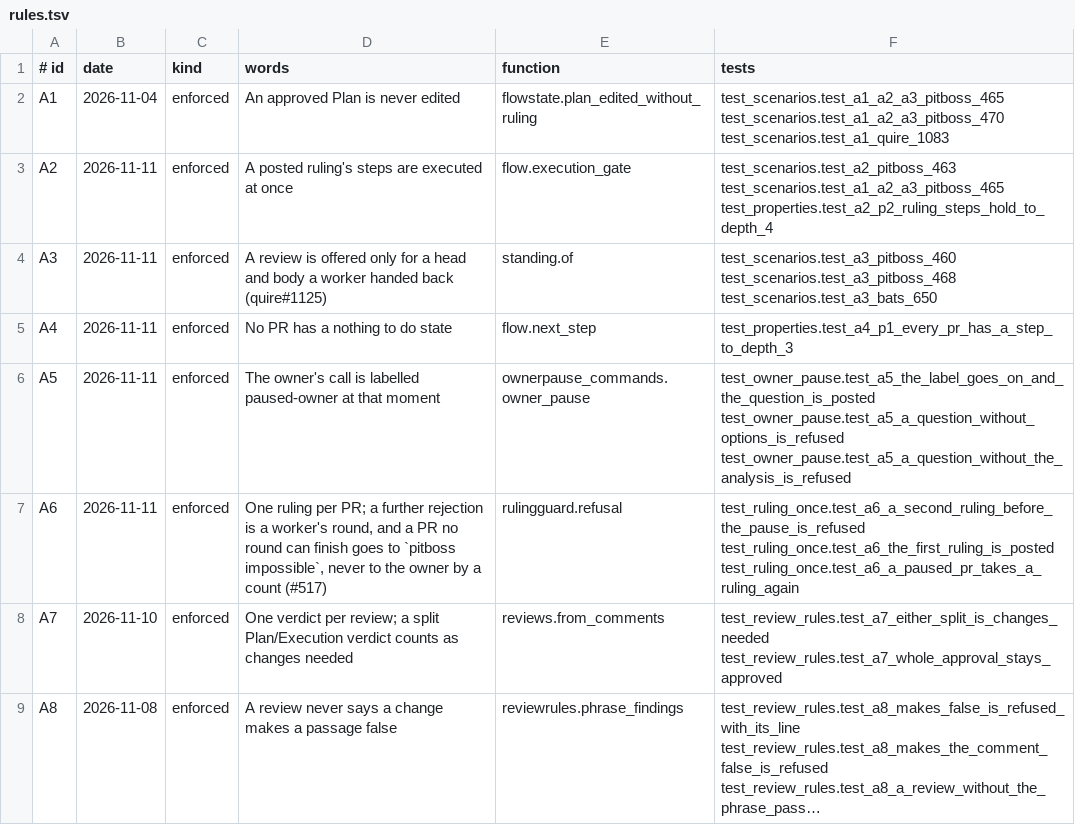
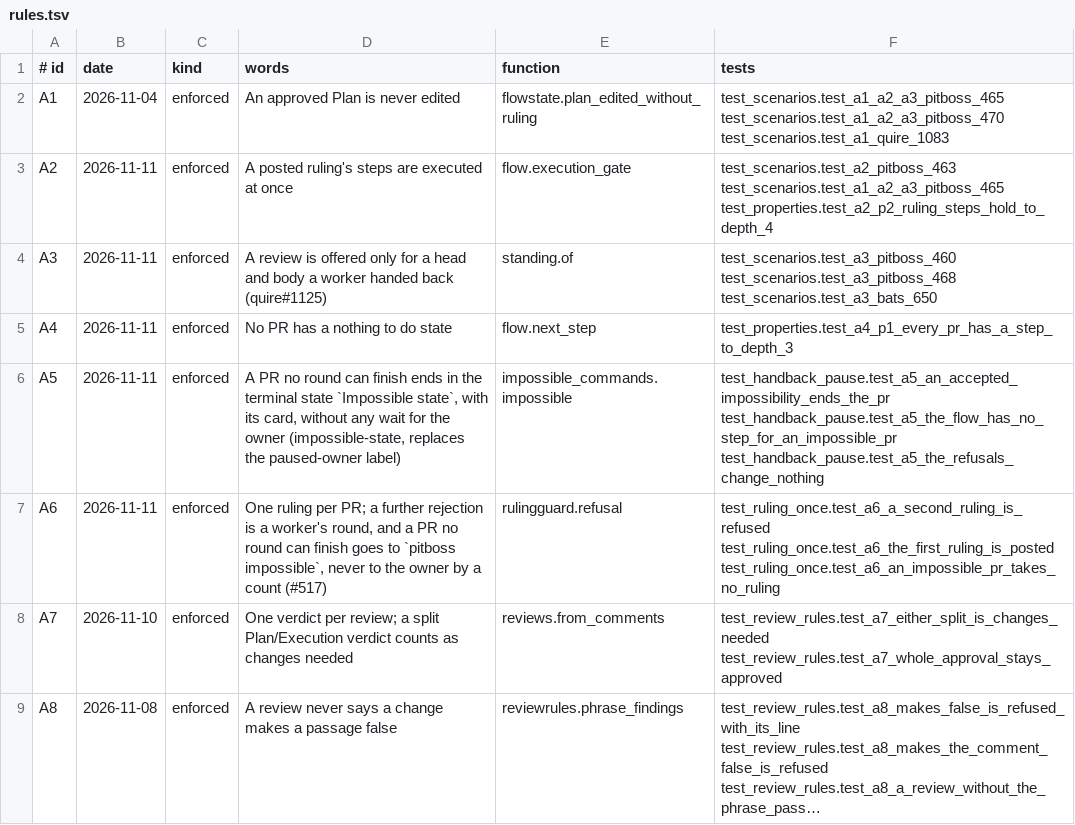
Before and after one commit to dev-skill-up/pitboss, a TSV file: src/pitboss/rules.tsv, drawn as a sheet; only a part is shown; long unchanged cells end in ….

```diff
--- a/src/pitboss/rules.tsv
+++ b/src/pitboss/rules.tsv
@@ -5,4 +5,4 @@ A3	2026-11-11	enforced	A review is offered only for a head and body a worker han
 A4	2026-11-11	enforced	No PR has a nothing to do state	flow.next_step	test_properties.test_a4_p1_every_pr_has_a_step_to_depth_3
-A5	2026-11-11	enforced	The owner's call is labelled paused-owner at that moment	ownerpause_commands.owner_pause	test_owner_pause.test_a5_the_label_goes_on_and_the_question_is_posted test_owner_pause.test_a5_a_question_without_options_is_refused test_owner_pause.test_a5_a_question_without_the_analysis_is_refused
-A6	2026-11-11	enforced	One ruling per PR; a further rejection is a worker's round, and a PR no round can finish goes to `pitboss impossible`, never to the owner by a count (#517)	rulingguard.refusal	test_ruling_once.test_a6_a_second_ruling_before_the_pause_is_refused test_ruling_once.test_a6_the_first_ruling_is_posted test_ruling_once.test_a6_a_paused_pr_takes_a_ruling_again
+A5	2026-11-11	enforced	A PR no round can finish ends in the terminal state `Impossible state`, with its card, without any wait for the owner (impossible-state, replaces the paused-owner label)	impossible_commands.impossible	test_handback_pause.test_a5_an_accepted_impossibility_ends_the_pr test_handback_pause.test_a5_the_flow_has_no_step_for_an_impossible_pr test_handback_pause.test_a5_the_refusals_change_nothing
+A6	2026-11-11	enforced	One ruling per PR; a further rejection is a worker's round, and a PR no round can finish goes to `pitboss impossible`, never to the owner by a count (#517)	rulingguard.refusal	test_ruling_once.test_a6_a_second_ruling_is_refused test_ruling_once.test_a6_the_first_ruling_is_posted test_ruling_once.test_a6_an_impossible_pr_takes_no_ruling
 A7	2026-11-10	enforced	One verdict per review; a split Plan/Execution verdict counts as changes needed	reviews.from_comments	test_review_rules.test_a7_either_split_is_changes_needed test_review_rules.test_a7_whole_approval_stays_approved
```
Also changed, not shown: src/pitboss/enumeration/actions.tsv, 39 other files.
